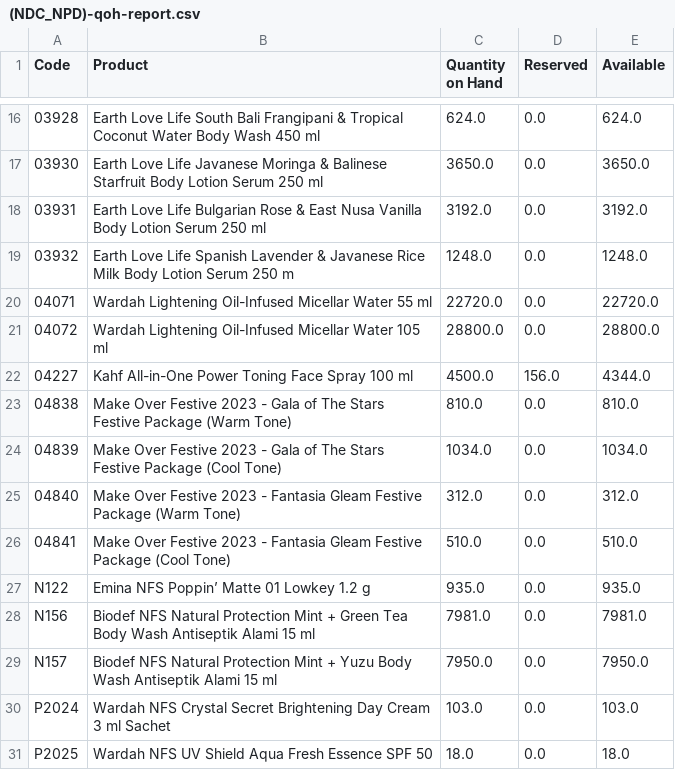
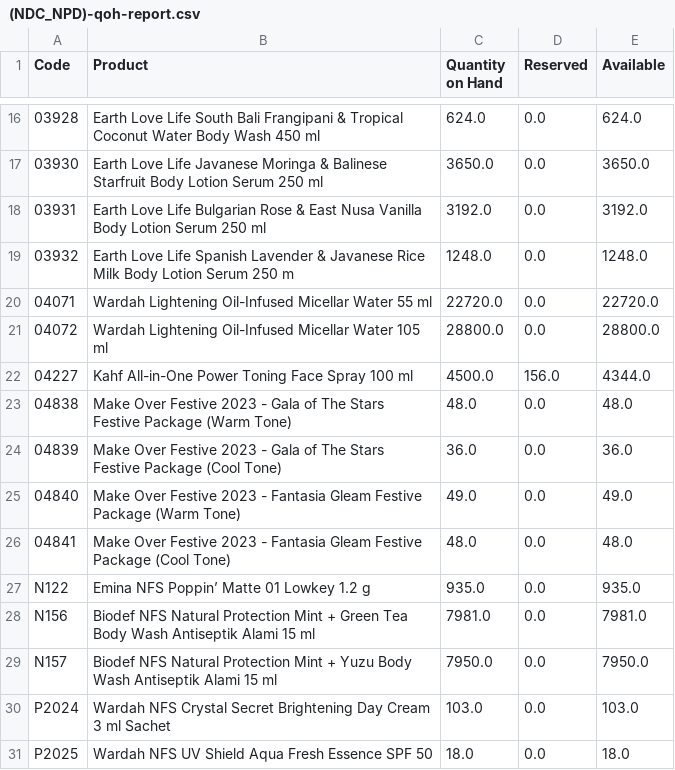
Before and after one commit to DekyHairudin/Deky, a CSV file: RPA/Data Stock NDC/(NDC_NPD)-qoh-report.csv, drawn as a sheet; only a part is shown, gaps mark what is left out.

```diff
--- a/RPA/Data Stock NDC/(NDC_NPD)-qoh-report.csv
+++ b/RPA/Data Stock NDC/(NDC_NPD)-qoh-report.csv
@@ -22,6 +22,6 @@ Code,Product,Quantity on Hand,Reserved,Available
 04227,Kahf All-in-One Power Toning Face Spray 100 ml,4500.0,156.0,4344.0
-04838,Make Over Festive 2023 - Gala of The Stars Festive Package (Warm Tone),810.0,0.0,810.0
-04839,Make Over Festive 2023 - Gala of The Stars Festive Package (Cool Tone),1034.0,0.0,1034.0
-04840,Make Over Festive 2023 - Fantasia Gleam Festive Package (Warm Tone),312.0,0.0,312.0
-04841,Make Over Festive 2023 - Fantasia Gleam Festive Package (Cool Tone),510.0,0.0,510.0
+04838,Make Over Festive 2023 - Gala of The Stars Festive Package (Warm Tone),48.0,0.0,48.0
+04839,Make Over Festive 2023 - Gala of The Stars Festive Package (Cool Tone),36.0,0.0,36.0
+04840,Make Over Festive 2023 - Fantasia Gleam Festive Package (Warm Tone),49.0,0.0,49.0
+04841,Make Over Festive 2023 - Fantasia Gleam Festive Package (Cool Tone),48.0,0.0,48.0
 N122,Emina NFS Poppin’ Matte 01 Lowkey 1.2 g,935.0,0.0,935.0
```
Also changed, not shown: RPA/BOM Closing PM/BOM Final - FINAL BOM.csv, RPA/BOM Closing PM/mrp.bom (1).csv, 14 other files.
